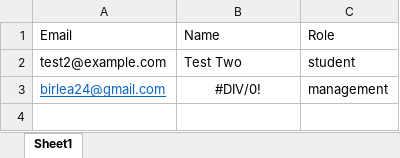
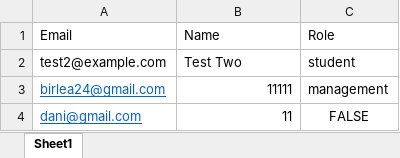
Before and after one commit to IS-Project-CampusCore/campus-server, an Excel workbook: FileStorage/ExcelFiles/excelinsomnia.xlsx, sheet Sheet1, drawn as a sheet; values as stored, in another font and other column widths than the file's, no borders; the diff names each change by its address in the sheet, - before the commit and + after, or states it on an @@ line.

Commit message:
fixed excell errors

```diff
--- a/FileStorage/ExcelFiles/excelinsomnia.xlsx (sheet Sheet1)
+++ b/FileStorage/ExcelFiles/excelinsomnia.xlsx (sheet Sheet1)
-B3: #DIV/0!
+B3: 11111
-B3 alignment: center
+B3 alignment: right
+row 4: dani@gmail.com | 11 | FALSE
```
Also changed, not shown: 11 other files.
